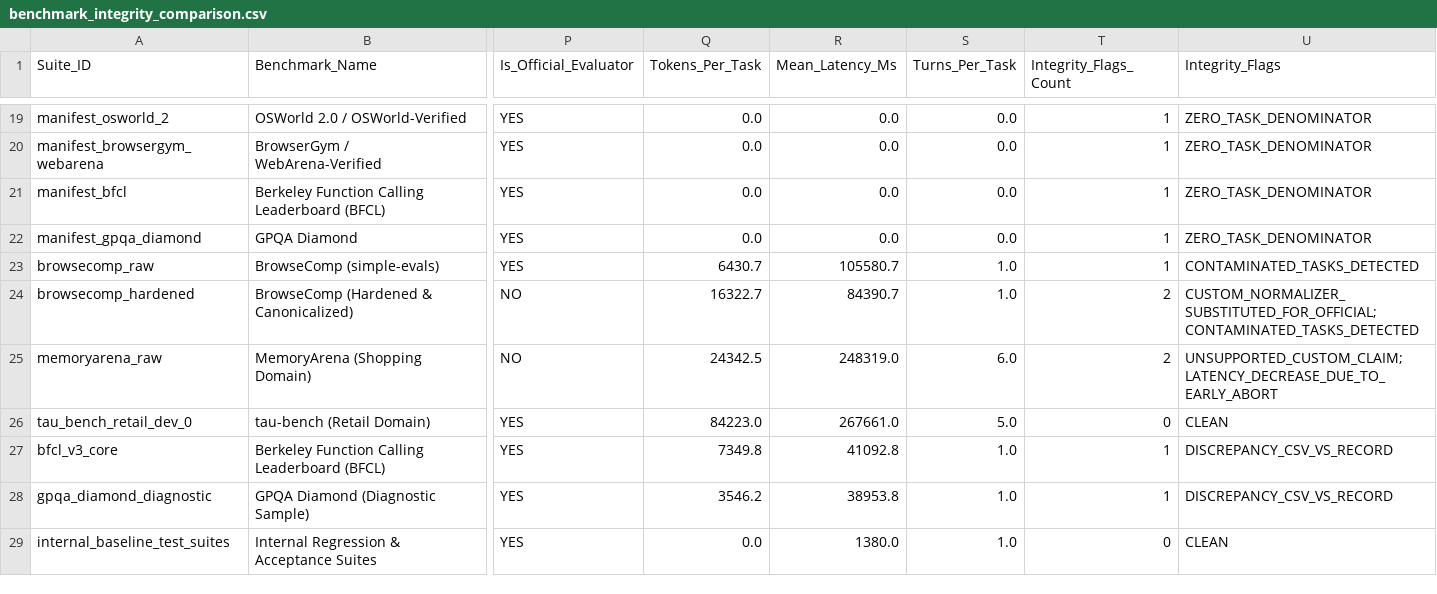
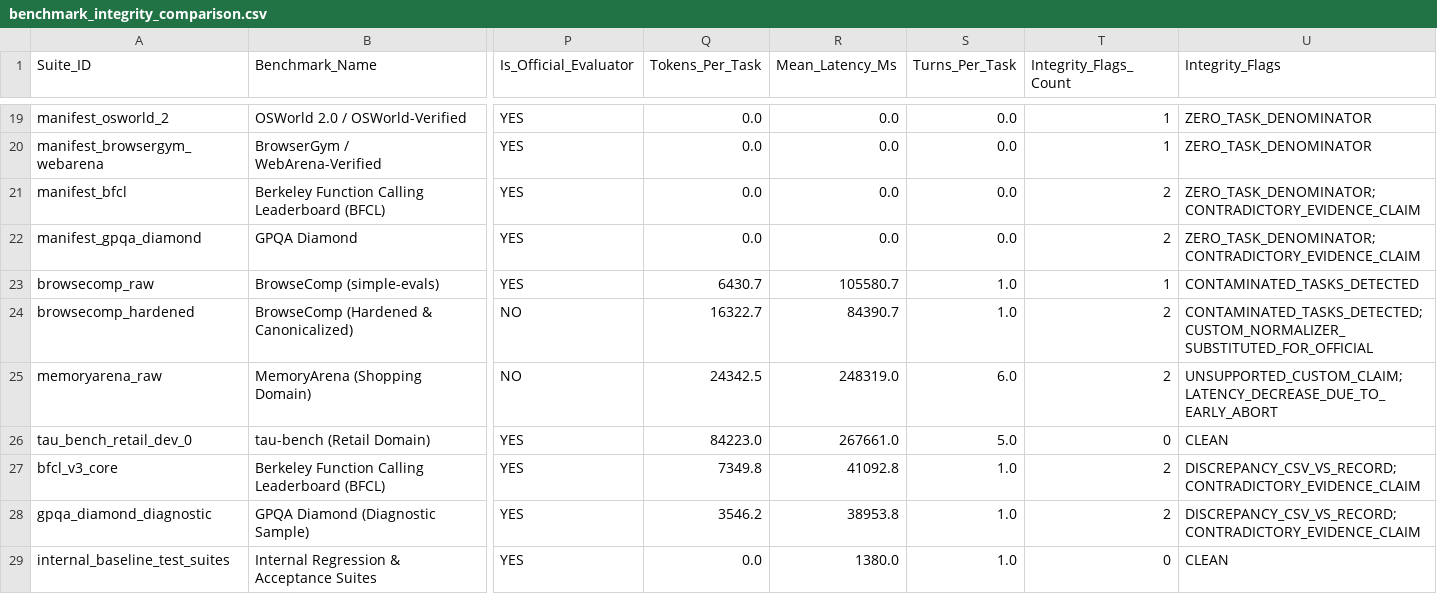
Before and after one commit to Abhishek200416/AGI-1.6V, a CSV file: reports/benchmark_integrity_comparison.csv, drawn as a sheet; only a part is shown, gaps mark what is left out; the diff names each change by its address in the sheet, - before the commit and + after, or states it on an @@ line.

Commit message:
feat(validator): add comprehensive 12-case adversarial validator suite and preserve integrity updates

```diff
--- a/reports/benchmark_integrity_comparison.csv
+++ b/reports/benchmark_integrity_comparison.csv
-T21:T22 (Integrity_Flags_Count): 1
+T21:T22 (Integrity_Flags_Count): 2
-U21:U22 (Integrity_Flags): ZERO_TASK_DENOMINATOR
+U21:U22 (Integrity_Flags): ZERO_TASK_DENOMINATOR; CONTRADICTORY_EVIDENCE_CLAIM
-U24 (Integrity_Flags): CUSTOM_NORMALIZER_SUBSTITUTED_FOR_OFFICIAL; CONTAMINATED_TASKS_DETECTED
+U24 (Integrity_Flags): CONTAMINATED_TASKS_DETECTED; CUSTOM_NORMALIZER_SUBSTITUTED_FOR_OFFICIAL
-T27:T28 (Integrity_Flags_Count): 1
+T27:T28 (Integrity_Flags_Count): 2
-U27:U28 (Integrity_Flags): DISCREPANCY_CSV_VS_RECORD
+U27:U28 (Integrity_Flags): DISCREPANCY_CSV_VS_RECORD; CONTRADICTORY_EVIDENCE_CLAIM
```
Also changed, not shown: 16 other files.
